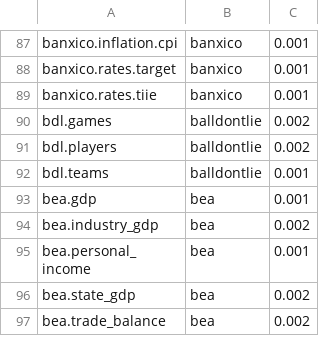
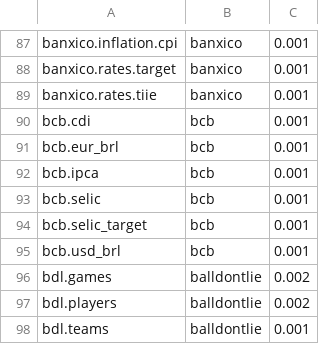
Before and after one commit to whiteknightonhorse/APIbase, a TSV file: scripts/discovery-snapshot.tsv, drawn as a sheet; only a part is shown, gaps mark what is left out; the shorter side is filled out with more unchanged rows.

```diff
--- a/scripts/discovery-snapshot.tsv
+++ b/scripts/discovery-snapshot.tsv
@@ -89,2 +89,8 @@ banxico.rates.target	banxico	0.001
 banxico.rates.tiie	banxico	0.001
+bcb.cdi	bcb	0.001
+bcb.eur_brl	bcb	0.001
+bcb.ipca	bcb	0.001
+bcb.selic	bcb	0.001
+bcb.selic_target	bcb	0.001
+bcb.usd_brl	bcb	0.001
 bdl.games	balldontlie	0.002
```
Also changed, not shown: 25 other files.
